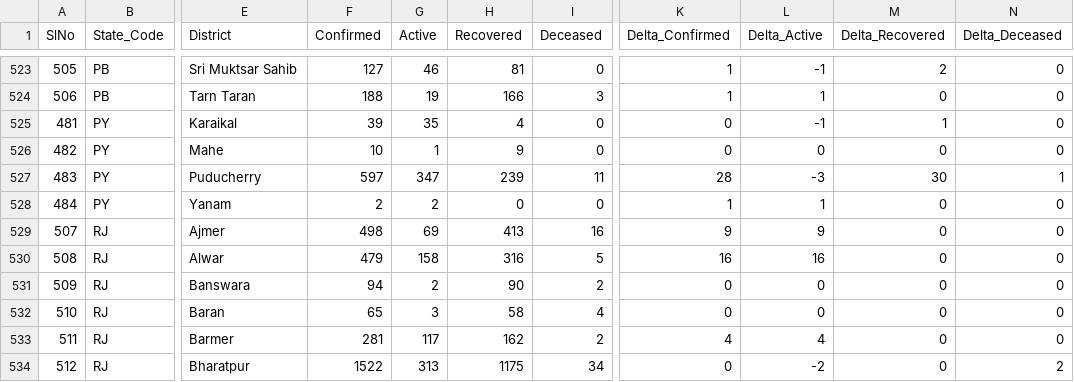
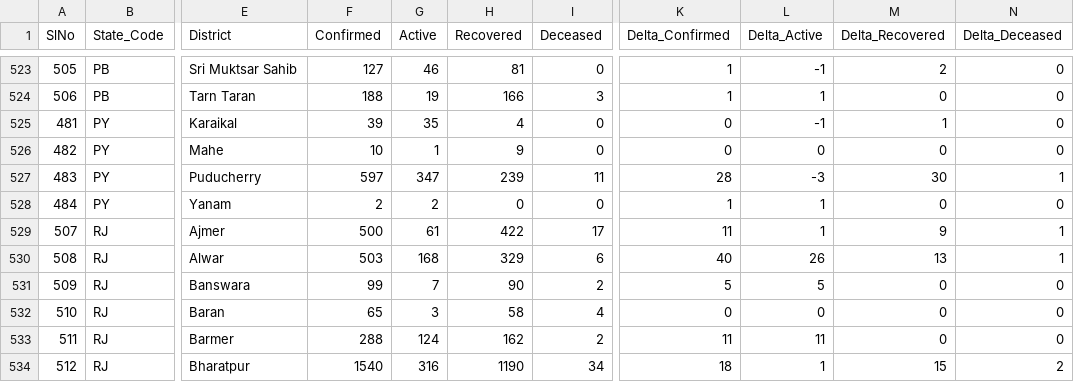
Before and after one commit to mohan083/api, a CSV file: csv/2020-06-28/district_wise.csv, drawn as a sheet; only a part is shown, gaps mark what is left out; the diff covers the shown part only; the diff names each change by its address in the sheet, - before the commit and + after, or states it on an @@ line.

```diff
--- a/csv/2020-06-28/district_wise.csv
+++ b/csv/2020-06-28/district_wise.csv
-F529 (Confirmed): 498
+F529 (Confirmed): 500
-G529 (Active): 69
+G529 (Active): 61
-H529 (Recovered): 413
+H529 (Recovered): 422
-I529 (Deceased): 16
+I529 (Deceased): 17
-K529 (Delta_Confirmed): 9
+K529 (Delta_Confirmed): 11
-L529 (Delta_Active): 9
+L529 (Delta_Active): 1
-M529 (Delta_Recovered): 0
+M529 (Delta_Recovered): 9
-N529:N530 (Delta_Deceased): 0
+N529:N530 (Delta_Deceased): 1
-F530 (Confirmed): 479
+F530 (Confirmed): 503
-G530 (Active): 158
+G530 (Active): 168
-H530 (Recovered): 316
+H530 (Recovered): 329
-I530 (Deceased): 5
+I530 (Deceased): 6
-K530 (Delta_Confirmed): 16
+K530 (Delta_Confirmed): 40
-L530 (Delta_Active): 16
+L530 (Delta_Active): 26
-M530 (Delta_Recovered): 0
+M530 (Delta_Recovered): 13
-F531 (Confirmed): 94
+F531 (Confirmed): 99
-G531 (Active): 2
+G531 (Active): 7
-K531 (Delta_Confirmed): 0
+K531 (Delta_Confirmed): 5
-L531 (Delta_Active): 0
+L531 (Delta_Active): 5
-F533 (Confirmed): 281
+F533 (Confirmed): 288
-G533 (Active): 117
+G533 (Active): 124
-K533 (Delta_Confirmed): 4
+K533 (Delta_Confirmed): 11
-L533 (Delta_Active): 4
+L533 (Delta_Active): 11
-F534 (Confirmed): 1522
+F534 (Confirmed): 1540
-G534 (Active): 313
+G534 (Active): 316
-H534 (Recovered): 1175
+H534 (Recovered): 1190
-K534 (Delta_Confirmed): 0
+K534 (Delta_Confirmed): 18
-L534 (Delta_Active): -2
+L534 (Delta_Active): 1
-M534 (Delta_Recovered): 0
+M534 (Delta_Recovered): 15
```
Also changed, not shown: 108 edited cells elsewhere in this file, csv/2020-06-28/state_wise.csv, csv/2020-06-28/statewise_tested_numbers_data.csv, 36 other files.
